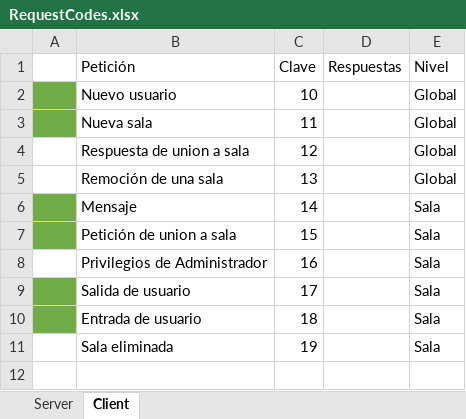
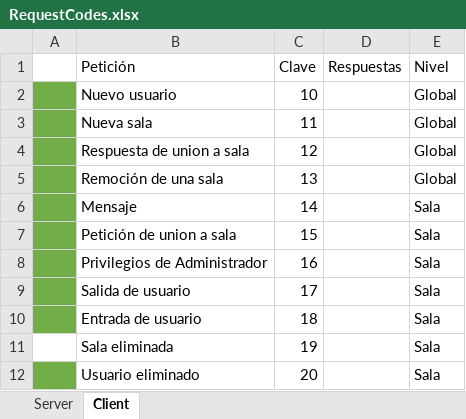
Before and after one commit to 0190575/Proyecto2P_Chatrooms_Heraclito, an Excel workbook: RequestCodes.xlsx, sheet Client, drawn as a sheet; values as stored, in another font and other column widths than the file's, no borders; the diff names each change by its address in the sheet, - before the commit and + after, or states it on an @@ line.

Commit message:
Eliminar usuarios, cambio de admin, notificaciones
Se agrega la funcionalidad de que el administrador pueda eliminar usuarios, un recuadro en la parte superior de la sala de chat aparece en rojo cuando llegan nuevos mensajes a otras salas, y si el admin abandona la sala, el servidor elige al azar a otro usuario para ser el nuevo administrador y se le notifica

```diff
--- a/RequestCodes.xlsx (sheet Client)
+++ b/RequestCodes.xlsx (sheet Client)
-A4:A5 fill: none
+A4:A5 fill: #70AD47
-A8 fill: none
+A8 fill: #70AD47
+row 12:  | Usuario eliminado | 20 |  | Sala
```
Also changed, not shown: sheet Server, 9 other files.
